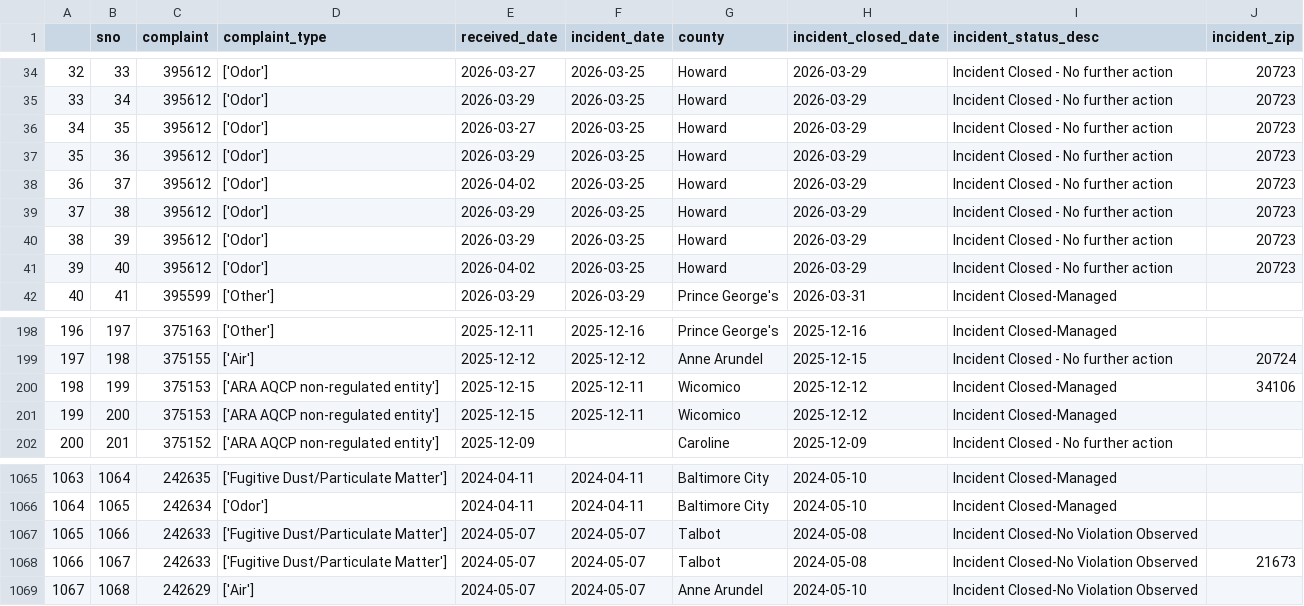
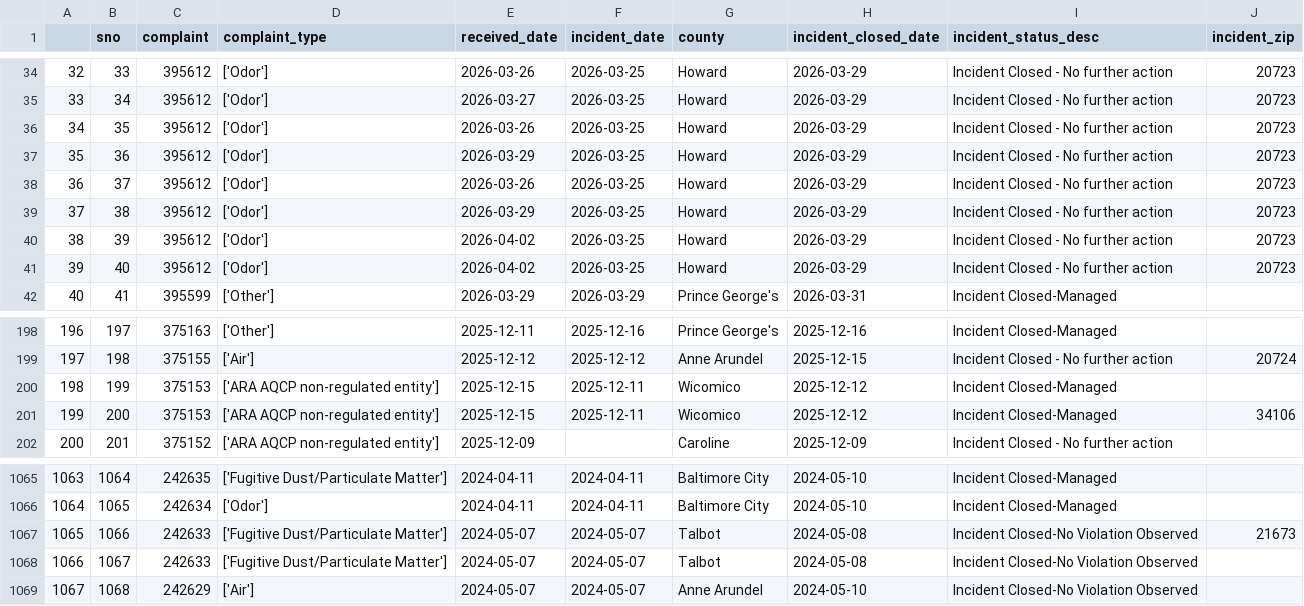
Before and after one commit to grantschwab/automate-data-pipelines-nicar-2024, a CSV file: exported_data/all_complaints.csv, drawn as a sheet; only a part is shown, gaps mark what is left out; the diff covers the shown part only.

```diff
--- a/exported_data/all_complaints.csv
+++ b/exported_data/all_complaints.csv
@@ -34,8 +34,8 @@
-32,33,395612,['Odor'],2026-03-27,2026-03-25,Howard,2026-03-29,Incident Closed - No further action,20723
-33,34,395612,['Odor'],2026-03-29,2026-03-25,Howard,2026-03-29,Incident Closed - No further action,20723
-34,35,395612,['Odor'],2026-03-27,2026-03-25,Howard,2026-03-29,Incident Closed - No further action,20723
+32,33,395612,['Odor'],2026-03-26,2026-03-25,Howard,2026-03-29,Incident Closed - No further action,20723
+33,34,395612,['Odor'],2026-03-27,2026-03-25,Howard,2026-03-29,Incident Closed - No further action,20723
+34,35,395612,['Odor'],2026-03-26,2026-03-25,Howard,2026-03-29,Incident Closed - No further action,20723
 35,36,395612,['Odor'],2026-03-29,2026-03-25,Howard,2026-03-29,Incident Closed - No further action,20723
-36,37,395612,['Odor'],2026-04-02,2026-03-25,Howard,2026-03-29,Incident Closed - No further action,20723
+36,37,395612,['Odor'],2026-03-26,2026-03-25,Howard,2026-03-29,Incident Closed - No further action,20723
 37,38,395612,['Odor'],2026-03-29,2026-03-25,Howard,2026-03-29,Incident Closed - No further action,20723
-38,39,395612,['Odor'],2026-03-29,2026-03-25,Howard,2026-03-29,Incident Closed - No further action,20723
+38,39,395612,['Odor'],2026-04-02,2026-03-25,Howard,2026-03-29,Incident Closed - No further action,20723
 39,40,395612,['Odor'],2026-04-02,2026-03-25,Howard,2026-03-29,Incident Closed - No further action,20723
@@ -199,4 +199,4 @@
 197,198,375155,['Air'],2025-12-12,2025-12-12,Anne Arundel,2025-12-15,Incident Closed - No further action,20724
-198,199,375153,['ARA AQCP non-regulated entity'],2025-12-15,2025-12-11,Wicomico,2025-12-12,Incident Closed-Managed,34106
-199,200,375153,['ARA AQCP non-regulated entity'],2025-12-15,2025-12-11,Wicomico,2025-12-12,Incident Closed-Managed,
+198,199,375153,['ARA AQCP non-regulated entity'],2025-12-15,2025-12-11,Wicomico,2025-12-12,Incident Closed-Managed,
+199,200,375153,['ARA AQCP non-regulated entity'],2025-12-15,2025-12-11,Wicomico,2025-12-12,Incident Closed-Managed,34106
 200,201,375152,['ARA AQCP non-regulated entity'],2025-12-09,,Caroline,2025-12-09,Incident Closed - No further action,
@@ -1066,4 +1066,4 @@
 1064,1065,242634,['Odor'],2024-04-11,2024-04-11,Baltimore City,2024-05-10,Incident Closed-Managed,
-1065,1066,242633,['Fugitive Dust/Particulate Matter'],2024-05-07,2024-05-07,Talbot,2024-05-08,Incident Closed-No Violation Observed,
-1066,1067,242633,['Fugitive Dust/Particulate Matter'],2024-05-07,2024-05-07,Talbot,2024-05-08,Incident Closed-No Violation Observed,21673
+1065,1066,242633,['Fugitive Dust/Particulate Matter'],2024-05-07,2024-05-07,Talbot,2024-05-08,Incident Closed-No Violation Observed,21673
+1066,1067,242633,['Fugitive Dust/Particulate Matter'],2024-05-07,2024-05-07,Talbot,2024-05-08,Incident Closed-No Violation Observed,
 1067,1068,242629,['Air'],2024-05-07,2024-05-07,Anne Arundel,2024-05-10,Incident Closed-No Violation Observed,
```
Also changed, not shown: 14 edited cells elsewhere in this file.
